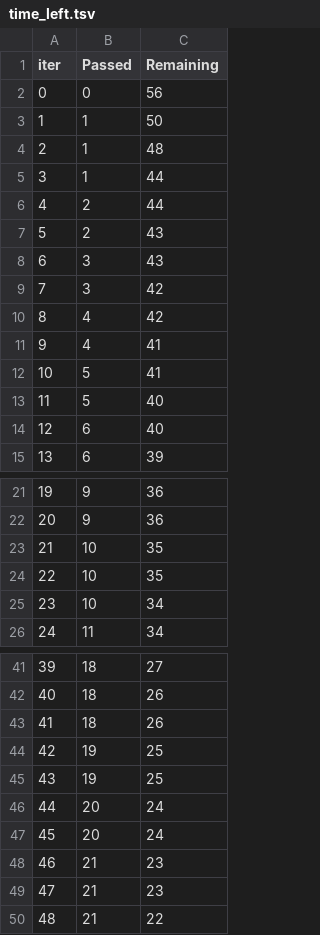
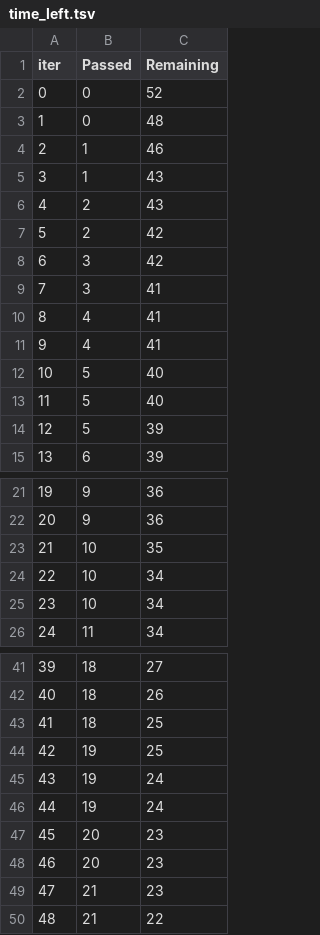
Before and after one commit to Akashkapil/mlproject, a TSV file: catboost_info/time_left.tsv, drawn as a sheet; only a part is shown, gaps mark what is left out; removed rows and columns are numbered as before the commit, all else as after; the diff covers the shown part only; the diff names each change by its address in the sheet, - before the commit and + after, or states it on an @@ line.

```diff
--- a/catboost_info/time_left.tsv
+++ b/catboost_info/time_left.tsv
-C2 (Remaining): 56
+C2 (Remaining): 52
-row 3: 1 | 1 | 50
+row 3: 1 | 0 | 48
-C4 (Remaining): 48
+C4 (Remaining): 46
-C5 (Remaining): 44
+C5 (Remaining): 43
-row 6: 4 | 2 | 44
@@ column A (iter) renumbered between rows 6 and 101 @@
-row 8: 6 | 3 | 43
+row 7: 5 | 2 | 42
-row 10: 8 | 4 | 42
+row 9: 7 | 3 | 41
-B11 (Passed): 5
+B11 (Passed): 4
-B13 (Passed): 6
+B13 (Passed): 5
+row 14: 12 | 5 | 39
-row 24: 22 | 10 | 35
+row 24: 22 | 10 | 34
-C43 (Remaining): 26
+C43 (Remaining): 25
-C45 (Remaining): 25
+C45 (Remaining): 24
+row 46: 44 | 19 | 24
-C47:C48 (Remaining): 24
+C47:C48 (Remaining): 23
-row 48: 46 | 21 | 23
```
Also changed, not shown: 4 added rows, 4 removed rows and 7 edited cells elsewhere in this file, 10 other files.
